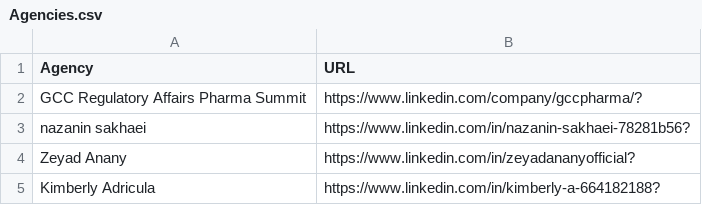
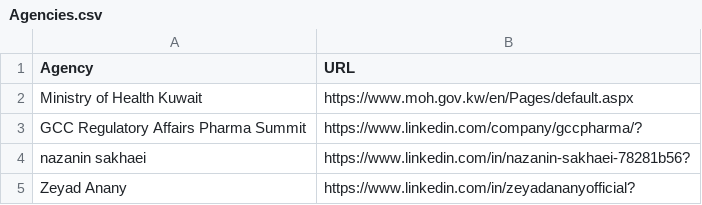
Before and after one commit to MartinCKing/Index-of-Indexes, a CSV file: Agencies.csv, drawn as a sheet; only a part is shown; the shorter side is filled out with more unchanged rows.

Commit message:
Update Agencies.csv

```diff
--- a/Agencies.csv
+++ b/Agencies.csv
@@ -1,2 +1,3 @@
 Agency,URL
+Ministry of Health Kuwait,https://www.moh.gov.kw/en/Pages/default.aspx
 GCC Regulatory Affairs Pharma Summit,https://www.linkedin.com/company/gccpharma/?
```
